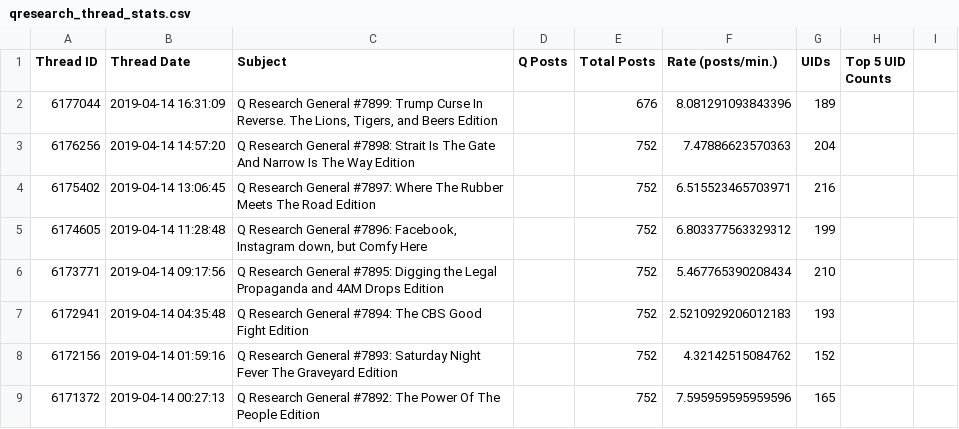
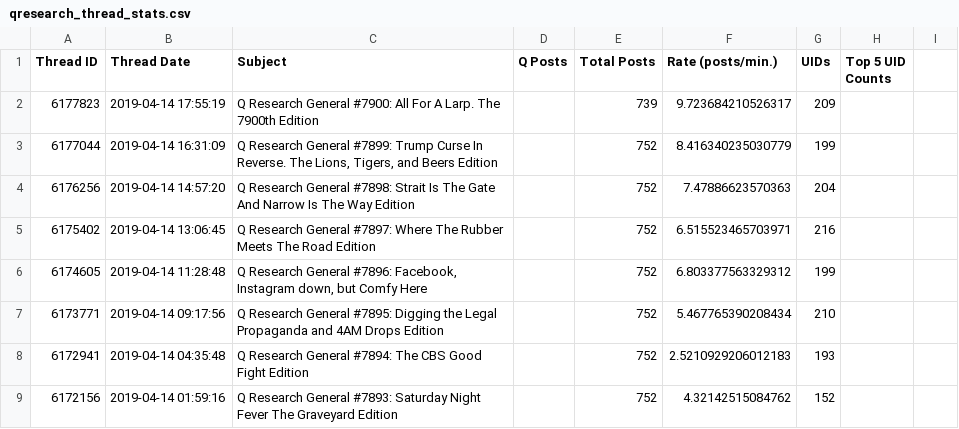
Before and after one commit to linosti/linosti.github.io, a CSV file: qresearch_thread_stats.csv, drawn as a sheet; only a part is shown; the shorter side is filled out with more unchanged rows.

```diff
--- a/qresearch_thread_stats.csv
+++ b/qresearch_thread_stats.csv
@@ -1,3 +1,4 @@
 "Thread ID","Thread Date","Subject","Q Posts","Total Posts","Rate (posts/min.)","UIDs","Top 5 UID Counts"
-6177044,"2019-04-14 16:31:09","Q Research General #7899: Trump Curse In Reverse. The Lions, Tigers, and Beers Edition",,676,8.081291093843396,189
+6177823,"2019-04-14 17:55:19","Q Research General #7900: All For A Larp. The 7900th Edition",,739,9.723684210526317,209
+6177044,"2019-04-14 16:31:09","Q Research General #7899: Trump Curse In Reverse. The Lions, Tigers, and Beers Edition",,752,8.416340235030779,199
 6176256,"2019-04-14 14:57:20","Q Research General #7898: Strait Is The Gate And Narrow Is The Way Edition",,752,7.47886623570363,204
```
Also changed, not shown: 1 other file.
